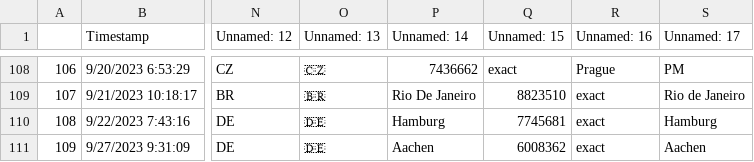
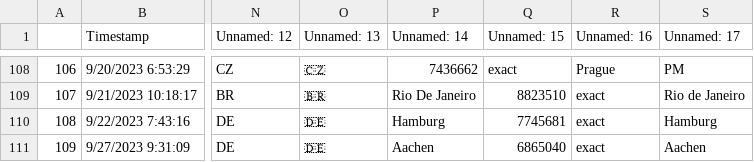
Before and after one commit to CannonLock/data-cache, a CSV file: data/htcss_user_registry.csv, drawn as a sheet; only a part is shown, gaps mark what is left out; the diff names each change by its address in the sheet, - before the commit and + after, or states it on an @@ line.

```diff
--- a/data/htcss_user_registry.csv
+++ b/data/htcss_user_registry.csv
-Q111 (Unnamed: 15): 6008362
+Q111 (Unnamed: 15): 6865040
```
